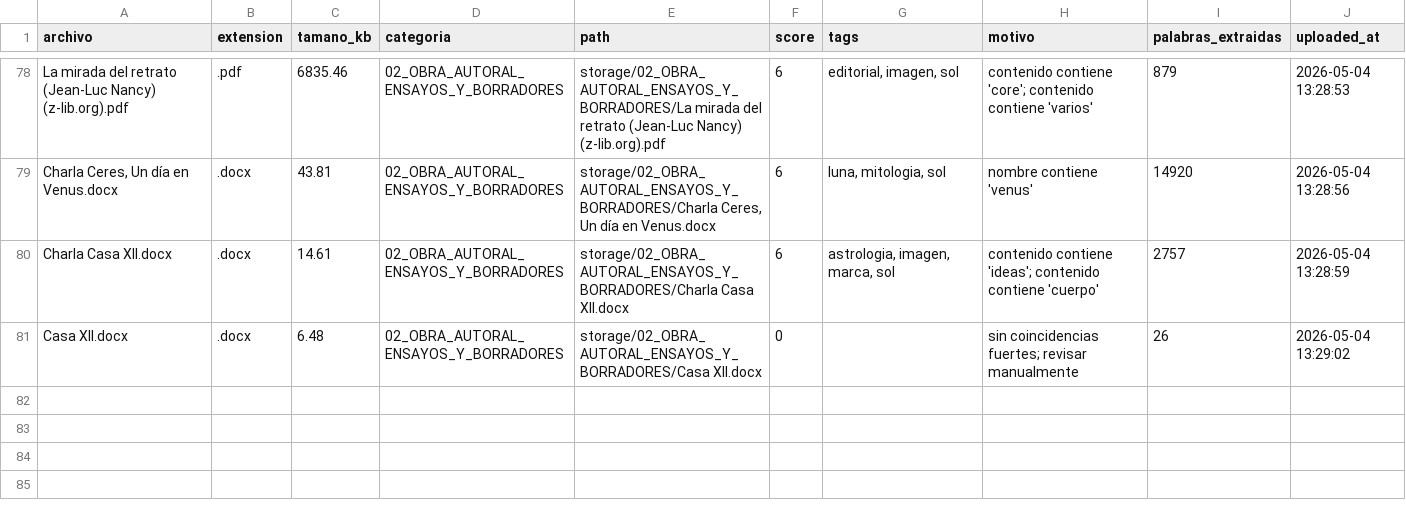
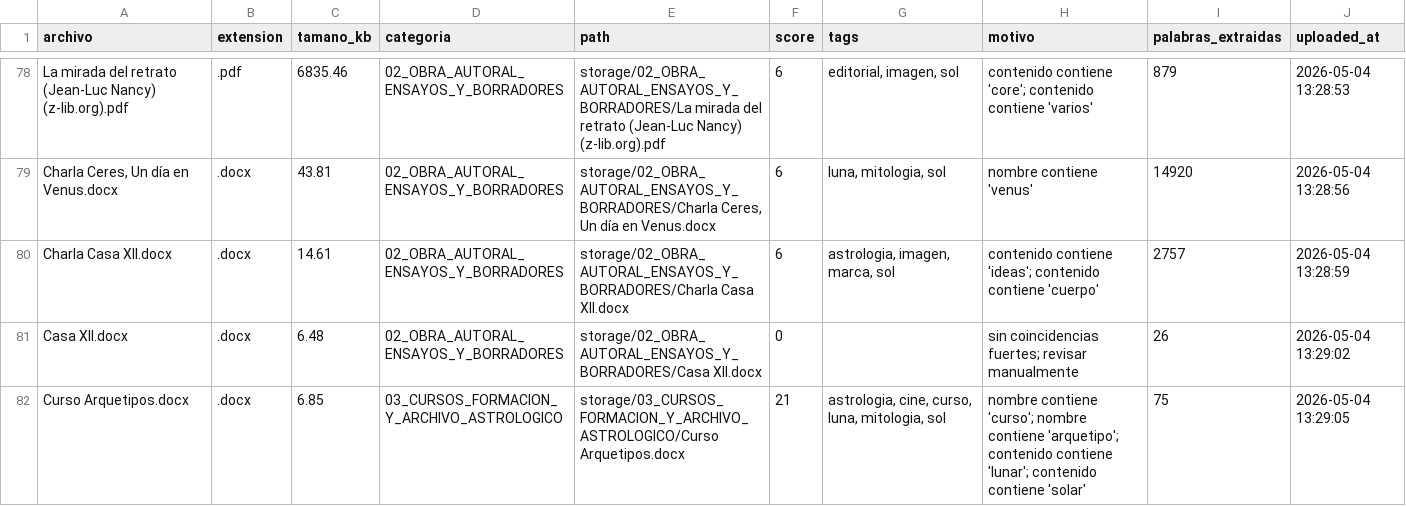
Before and after one commit to brandatta/casamatriz, a CSV file: data/inventory.csv, drawn as a sheet; only a part is shown, gaps mark what is left out.

Commit message:
Actualizar inventario Casa Matriz

```diff
--- a/data/inventory.csv
+++ b/data/inventory.csv
@@ -81 +81,2 @@ Charla Casa XII.docx,.docx,14.61,02_OBRA_AUTORAL_ENSAYOS_Y_BORRADORES,storage/02
 Casa XII.docx,.docx,6.48,02_OBRA_AUTORAL_ENSAYOS_Y_BORRADORES,storage/02_OBRA_AUTORAL_ENSAYOS_Y_BORRADORES/Casa XII.docx,0,,sin coincidencias fuertes; revisar manualmente,26,2026-05-04 13:29:02
+Curso Arquetipos.docx,.docx,6.85,03_CURSOS_FORMACION_Y_ARCHIVO_ASTROLOGICO,storage/03_CURSOS_FORMACION_Y_ARCHIVO_ASTROLOGICO/Curso Arquetipos.docx,21,"astrologia, cine, curso, luna, mitologia, sol",nombre contiene 'curso'; nombre contiene 'arquetipo'; contenido contiene 'lunar'; contenido contiene 'solar',75,2026-05-04 13:29:05
```
